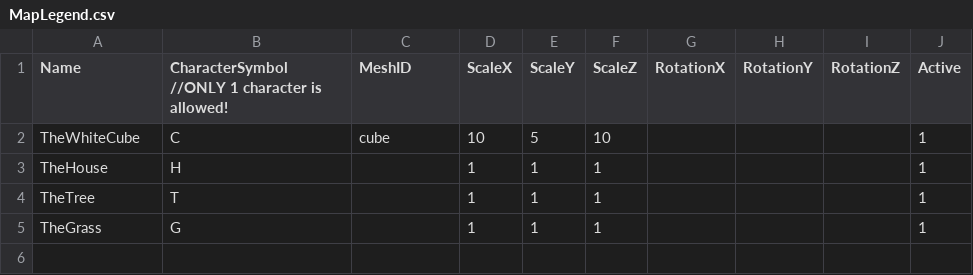
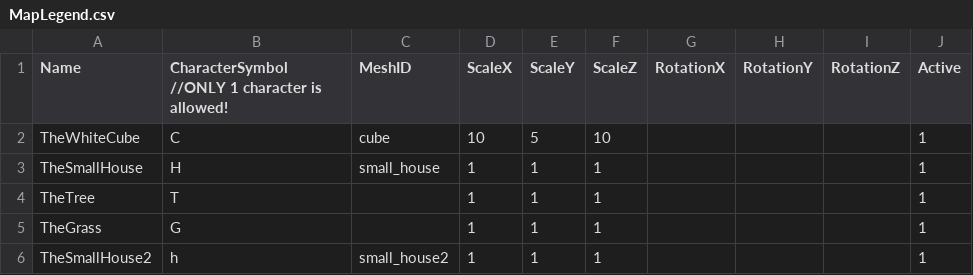
Before and after one commit to HalcionCyanide/SP3_T14N, a CSV file: Base/Image/MapLegend.csv, drawn as a sheet.

```diff
--- a/Base/Image/MapLegend.csv
+++ b/Base/Image/MapLegend.csv
@@ -2,4 +2,5 @@ Name,CharacterSymbol //ONLY 1 character is allowed!,MeshID,ScaleX,ScaleY,ScaleZ,
 TheWhiteCube,C,cube,10,5,10,,,,1
-TheHouse,H,,1,1,1,,,,1
+TheSmallHouse,H,small_house,1,1,1,,,,1
 TheTree,T,,1,1,1,,,,1
 TheGrass,G,,1,1,1,,,,1
+TheSmallHouse2,h,small_house2,1,1,1,,,,1
```
Also changed, not shown: Base/Image/MapTest.csv, Base/Image/MeshDriven.csv, 3 other files.
